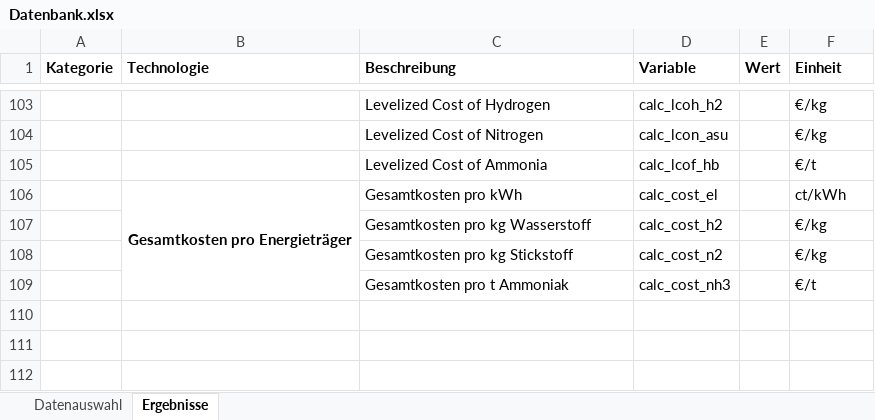
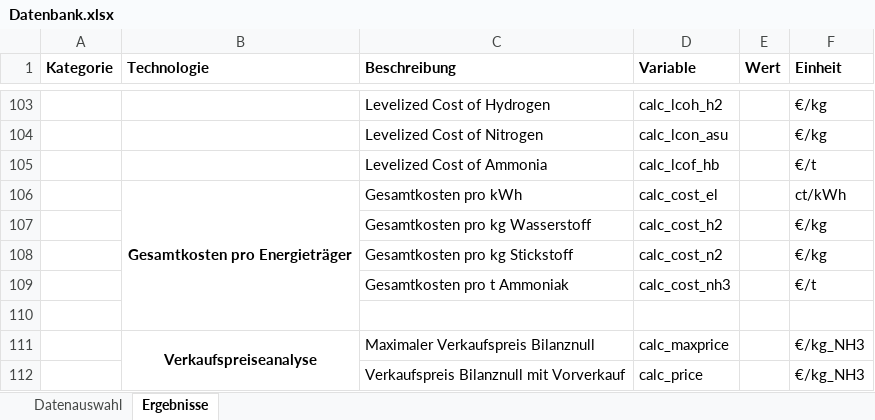
Before and after one commit to michaelheberl/FENES_P2X, an Excel workbook: Ammoniak/Ammoniak_Greenfield_Höchst/Datenbank.xlsx, sheet Ergebnisse, drawn as a sheet; only a part is shown, gaps mark what is left out; values as stored, in another font and other column widths than the file's, no borders; the diff names each change by its address in the sheet, - before the commit and + after, or states it on an @@ line.

```diff
--- a/Ammoniak/Ammoniak_Greenfield_Höchst/Datenbank.xlsx (sheet Ergebnisse)
+++ b/Ammoniak/Ammoniak_Greenfield_Höchst/Datenbank.xlsx (sheet Ergebnisse)
+row 110: (empty)
+row 111:  | Verkaufspreiseanalyse | Maximaler Verkaufspreis Bilanznull | calc_maxprice |  | €/kg_NH3
+row 112:  |  | Verkaufspreis Bilanznull mit Vorverkauf | calc_price |  | €/kg_NH3
```
Also changed, not shown: Fischer_Tropsch/FischerTropsch_Greenfield_Patagonien/Datenbank.xlsx, Methanol/Methanol_DAC_Greenfield_Höchst/Datenbank.xlsx, 45 other files.
